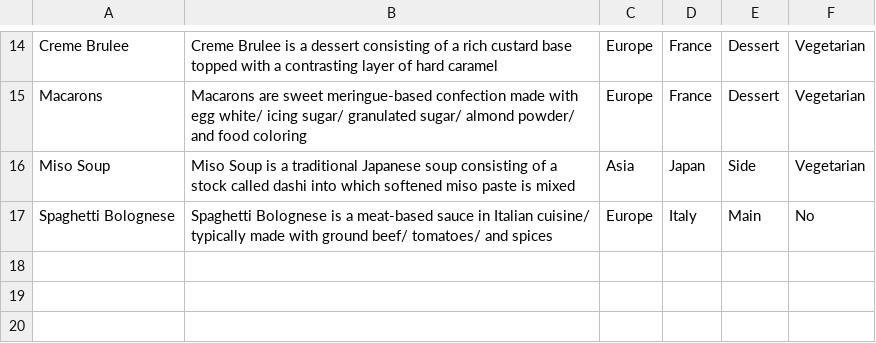
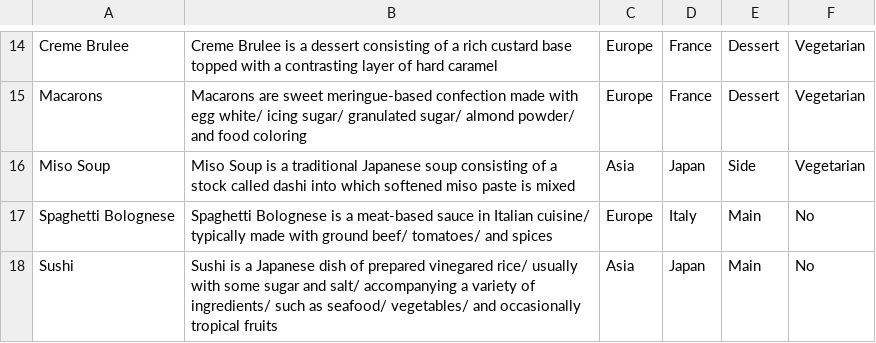
Before and after one commit to phoebeireland/Geo_Foodie_Second_Attempt, a CSV file: recipe.csv, drawn as a sheet; only a part is shown, gaps mark what is left out; the diff names each change by its address in the sheet, - before the commit and + after, or states it on an @@ line.

Commit message:
add a new recipe for Asia. also trying to figure out why all of the continents are broken except europe

```diff
--- a/recipe.csv
+++ b/recipe.csv
+row 18: Sushi | Sushi is a Japanese dish of prepared vinegared rice/ usually with some sugar and salt/ accompanying a variety of ingredients/ such as seafood/ vegetables/ and occasionally tropical fruits | Asia | Japan | Main | No
```
